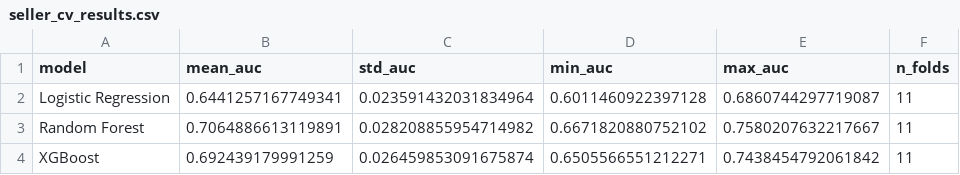
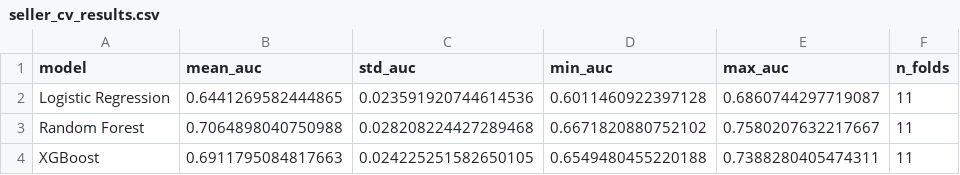
Before and after one commit to Oscar-cxb/FYP-sales-decline-prediction, a CSV file: reports/seller_cv_results.csv, drawn as a sheet.

```diff
--- a/reports/seller_cv_results.csv
+++ b/reports/seller_cv_results.csv
@@ -1,4 +1,4 @@
 model,mean_auc,std_auc,min_auc,max_auc,n_folds
-Logistic Regression,0.6441257167749341,0.023591432031834964,0.6011460922397128,0.6860744297719087,11
-Random Forest,0.7064886613119891,0.028208855954714982,0.6671820880752102,0.7580207632217667,11
-XGBoost,0.692439179991259,0.026459853091675874,0.6505566551212271,0.7438454792061842,11
+Logistic Regression,0.6441269582444865,0.023591920744614536,0.6011460922397128,0.6860744297719087,11
+Random Forest,0.7064898040750988,0.028208224427289468,0.6671820880752102,0.7580207632217667,11
+XGBoost,0.6911795084817663,0.024225251582650105,0.6549480455220188,0.7388280405474311,11
```
Also changed, not shown: reports/ablation_results.csv, reports/seller_shap_groups.csv, 2 other files.
